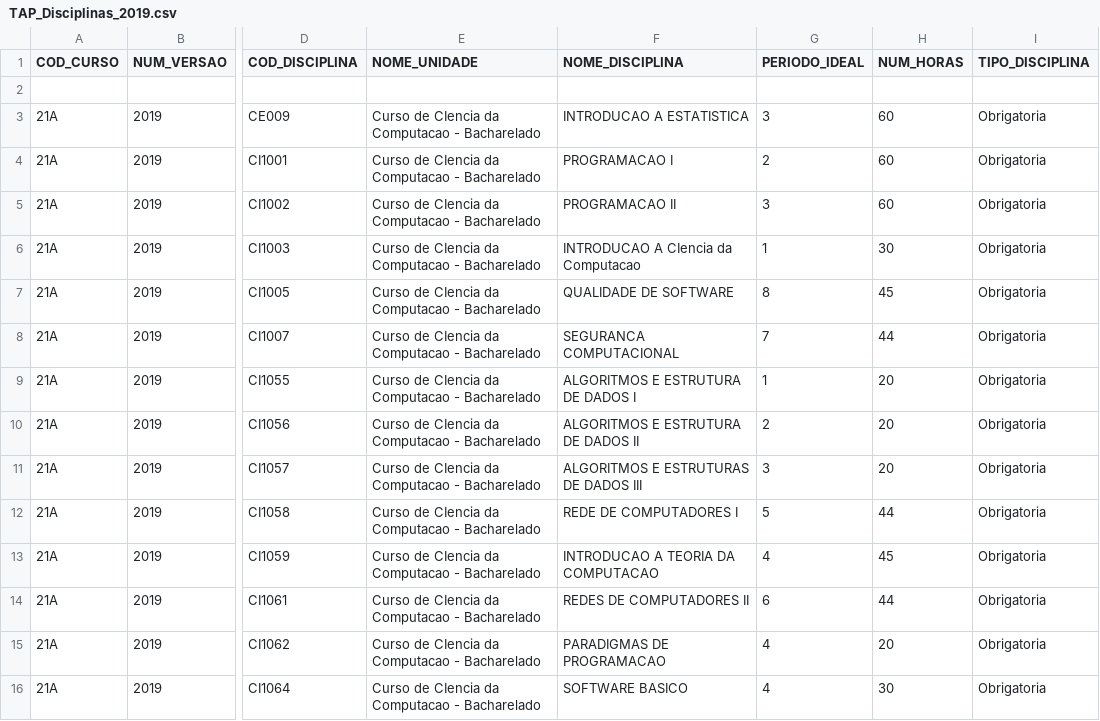
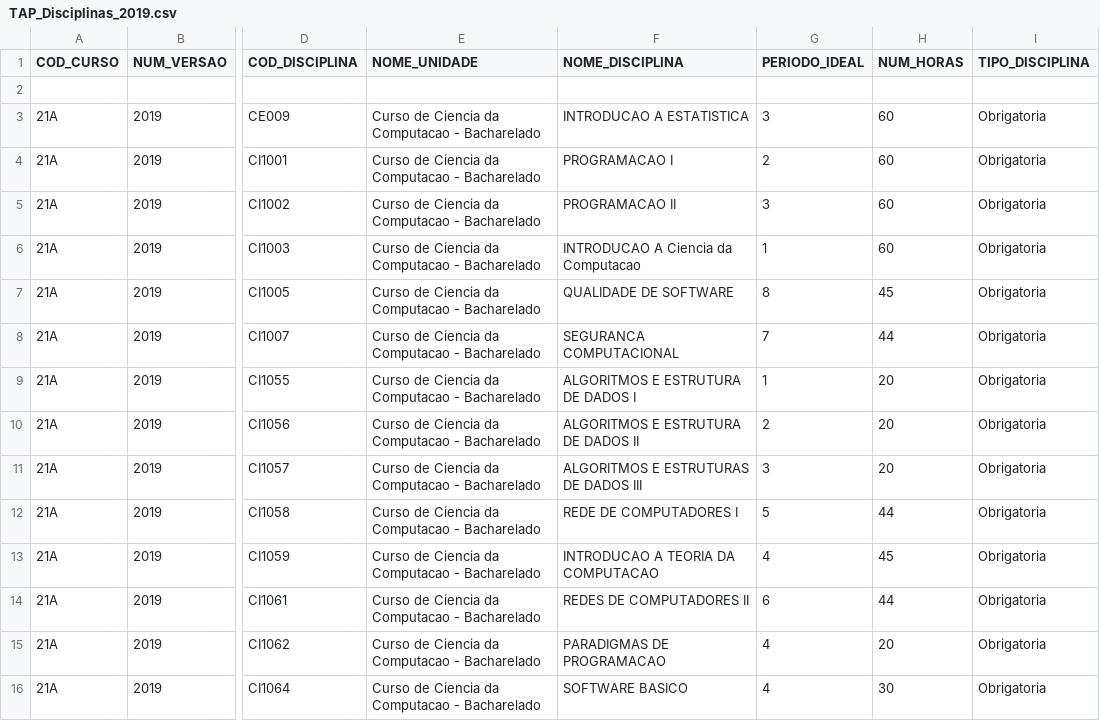
Before and after one commit to Gobbedu/T1-Paradinhas, a CSV file: dados/TAP_Disciplinas_2019.csv, drawn as a sheet; only a part is shown, gaps mark what is left out; the diff covers the shown part only; the diff names each change by its address in the sheet, - before the commit and + after, or states it on an @@ line.

```diff
--- a/dados/TAP_Disciplinas_2019.csv
+++ b/dados/TAP_Disciplinas_2019.csv
-E3:E16 (NOME_UNIDADE): Curso de CIencia da Computacao - Bacharelado
+E3:E16 (NOME_UNIDADE): Curso de Ciencia da Computacao - Bacharelado
-F6 (NOME_DISCIPLINA): INTRODUCAO A CIencia da Computacao
+F6 (NOME_DISCIPLINA): INTRODUCAO A Ciencia da Computacao
-H6 (NUM_HORAS): 30
+H6 (NUM_HORAS): 60
```
Also changed, not shown: 1 added row and 20 edited cells elsewhere in this file, dados/TAP_historico.csv, 4 other files.
